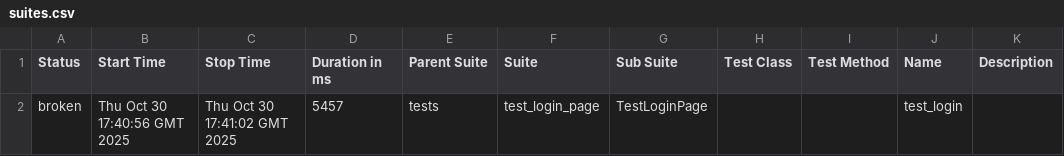
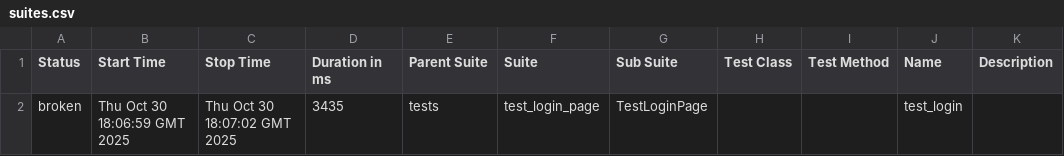
Before and after one commit to topanovda/PL_UI, a CSV file: data/suites.csv, drawn as a sheet.

```diff
--- a/data/suites.csv
+++ b/data/suites.csv
@@ -1,2 +1,2 @@
 "Status","Start Time","Stop Time","Duration in ms","Parent Suite","Suite","Sub Suite","Test Class","Test Method","Name","Description"
-"broken","Thu Oct 30 17:40:56 GMT 2025","Thu Oct 30 17:41:02 GMT 2025","5457","tests","test_login_page","TestLoginPage","","","test_login",""
+"broken","Thu Oct 30 18:06:59 GMT 2025","Thu Oct 30 18:07:02 GMT 2025","3435","tests","test_login_page","TestLoginPage","","","test_login",""
```
Also changed, not shown: 27 other files.
